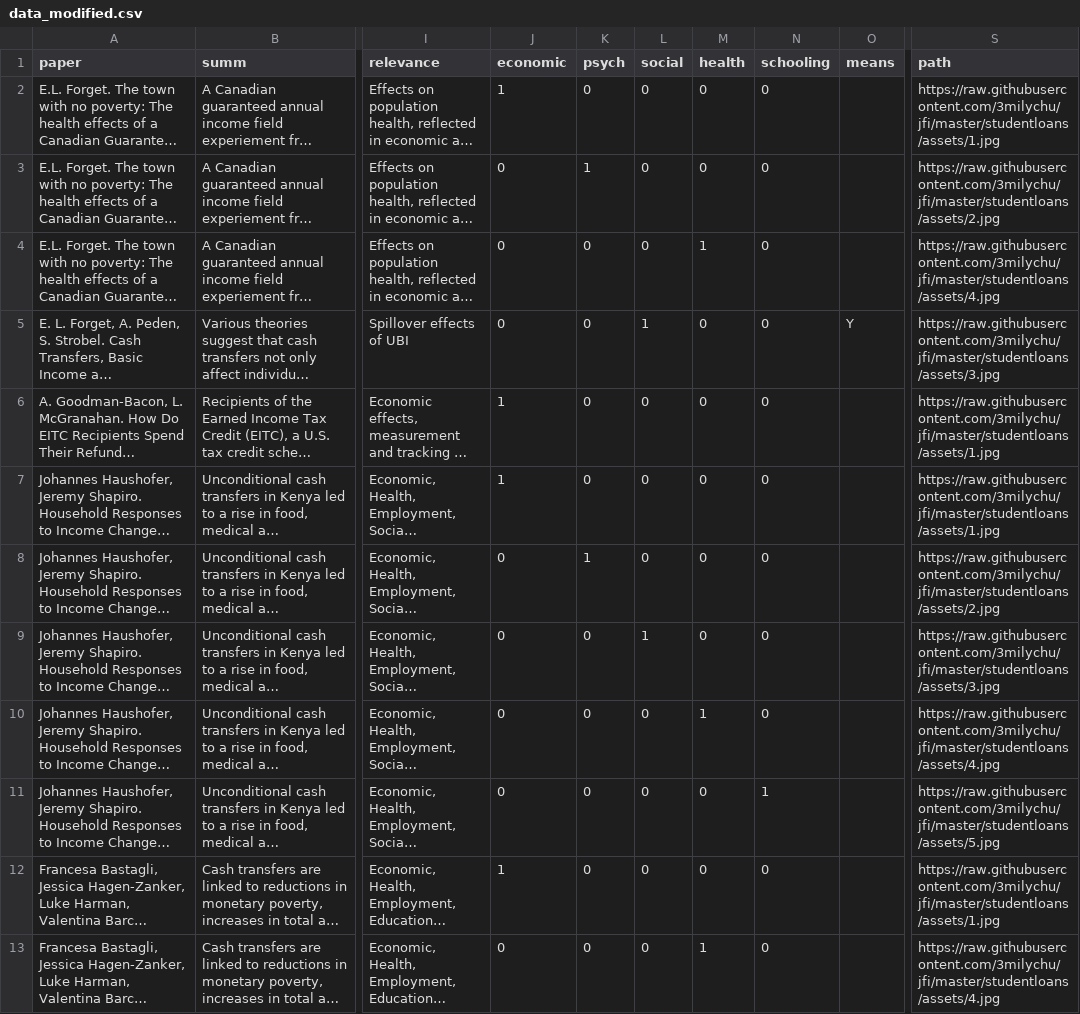
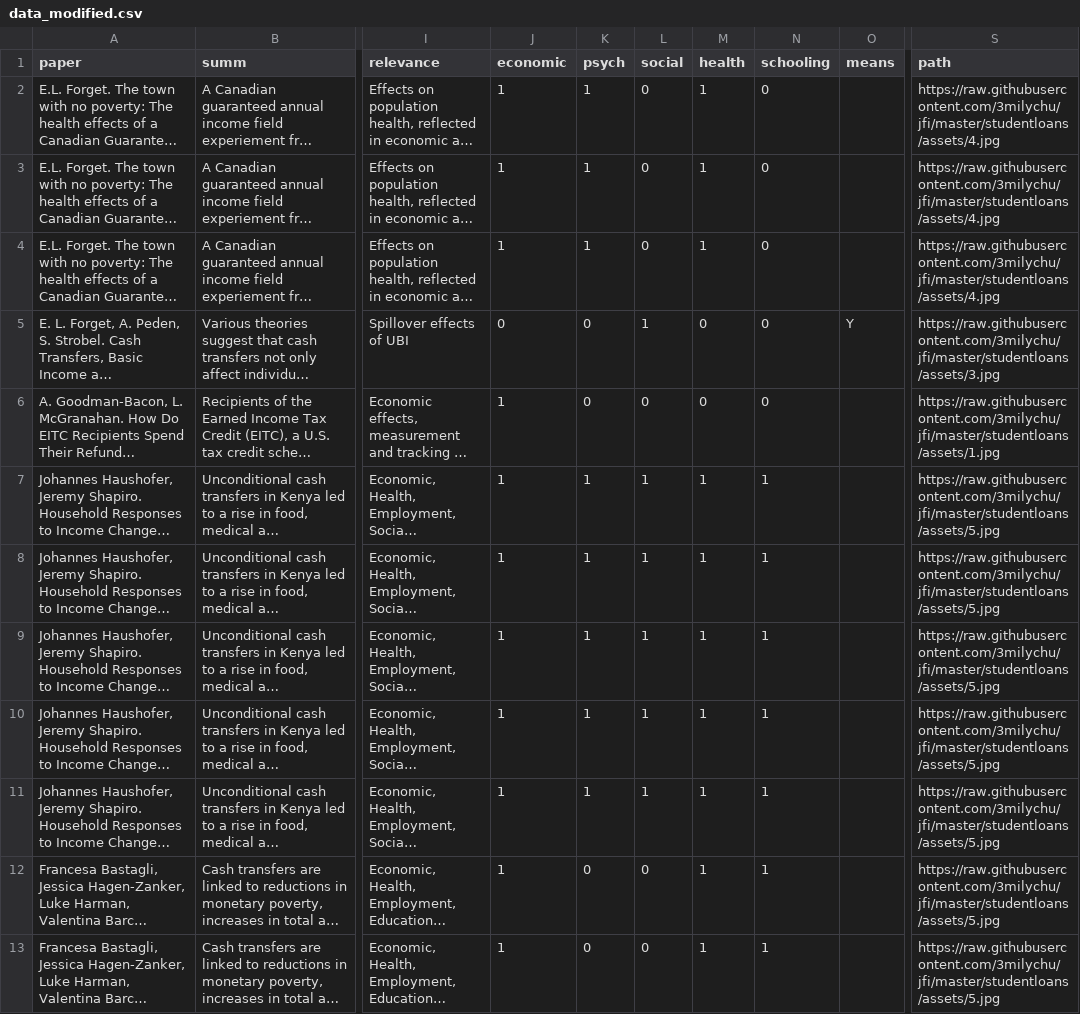
Before and after one commit to 3milychu/jfi, a CSV file: studentloans/data/data_modified.csv, drawn as a sheet; only a part is shown, gaps mark what is left out; long unchanged cells end in …; the diff covers the shown part only; the diff names each change by its address in the sheet, - before the commit and + after, or states it on an @@ line.

```diff
--- a/studentloans/data/data_modified.csv
+++ b/studentloans/data/data_modified.csv
-K2 (psych): 0
+K2 (psych): 1
-M2:M3 (health): 0
+M2:M3 (health): 1
-S2 (path): https://raw.githubusercontent.com/3milychu/jfi/master/studentloans/assets/1.jpg
+S2 (path): https://raw.githubusercontent.com/3milychu/jfi/master/studentloans/assets/4.jpg
-J3:J4 (economic): 0
+J3:J4 (economic): 1
-S3 (path): https://raw.githubusercontent.com/3milychu/jfi/master/studentloans/assets/2.jpg
+S3 (path): https://raw.githubusercontent.com/3milychu/jfi/master/studentloans/assets/4.jpg
-K4 (psych): 0
+K4 (psych): 1
-K7 (psych): 0
+K7 (psych): 1
-L7:L8 (social): 0
+L7:L8 (social): 1
-M7:M9 (health): 0
+M7:M9 (health): 1
-N7:N10 (schooling): 0
+N7:N10 (schooling): 1
-S7 (path): https://raw.githubusercontent.com/3milychu/jfi/master/studentloans/assets/1.jpg
+S7 (path): https://raw.githubusercontent.com/3milychu/jfi/master/studentloans/assets/5.jpg
-J8:J11 (economic): 0
+J8:J11 (economic): 1
-S8 (path): https://raw.githubusercontent.com/3milychu/jfi/master/studentloans/assets/2.jpg
+S8 (path): https://raw.githubusercontent.com/3milychu/jfi/master/studentloans/assets/5.jpg
-K9:K11 (psych): 0
+K9:K11 (psych): 1
-S9 (path): https://raw.githubusercontent.com/3milychu/jfi/master/studentloans/assets/3.jpg
+S9 (path): https://raw.githubusercontent.com/3milychu/jfi/master/studentloans/assets/5.jpg
-L10:L11 (social): 0
+L10:L11 (social): 1
-S10 (path): https://raw.githubusercontent.com/3milychu/jfi/master/studentloans/assets/4.jpg
+S10 (path): https://raw.githubusercontent.com/3milychu/jfi/master/studentloans/assets/5.jpg
-M11:M12 (health): 0
+M11:M12 (health): 1
-N12:N13 (schooling): 0
+N12:N13 (schooling): 1
-S12 (path): https://raw.githubusercontent.com/3milychu/jfi/master/studentloans/assets/1.jpg
+S12 (path): https://raw.githubusercontent.com/3milychu/jfi/master/studentloans/assets/5.jpg
-J13 (economic): 0
+J13 (economic): 1
-S13 (path): https://raw.githubusercontent.com/3milychu/jfi/master/studentloans/assets/4.jpg
+S13 (path): https://raw.githubusercontent.com/3milychu/jfi/master/studentloans/assets/5.jpg
```
Also changed, not shown: 68 edited cells elsewhere in this file, 3 other files.
